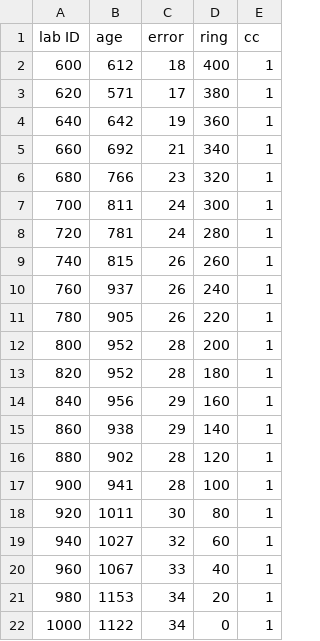
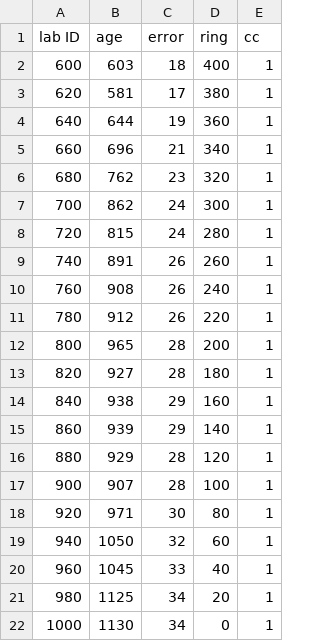
Before and after one commit to Maarten14C/coffee, a CSV file: vignettes/trees/mytree/mytree.csv, drawn as a sheet.

```diff
--- a/vignettes/trees/mytree/mytree.csv
+++ b/vignettes/trees/mytree/mytree.csv
@@ -1,22 +1,22 @@
 lab ID,age,error,ring,cc
-600,612,18,400,1
-620,571,17,380,1
-640,642,19,360,1
-660,692,21,340,1
-680,766,23,320,1
-700,811,24,300,1
-720,781,24,280,1
-740,815,26,260,1
-760,937,26,240,1
-780,905,26,220,1
-800,952,28,200,1
-820,952,28,180,1
-840,956,29,160,1
-860,938,29,140,1
-880,902,28,120,1
-900,941,28,100,1
-920,1011,30,80,1
-940,1027,32,60,1
-960,1067,33,40,1
-980,1153,34,20,1
-1000,1122,34,0,1
+600,603,18,400,1
+620,581,17,380,1
+640,644,19,360,1
+660,696,21,340,1
+680,762,23,320,1
+700,862,24,300,1
+720,815,24,280,1
+740,891,26,260,1
+760,908,26,240,1
+780,912,26,220,1
+800,965,28,200,1
+820,927,28,180,1
+840,938,29,160,1
+860,939,29,140,1
+880,929,28,120,1
+900,907,28,100,1
+920,971,30,80,1
+940,1050,32,60,1
+960,1045,33,40,1
+980,1125,34,20,1
+1000,1130,34,0,1
```
Also changed, not shown: 21 other files.
